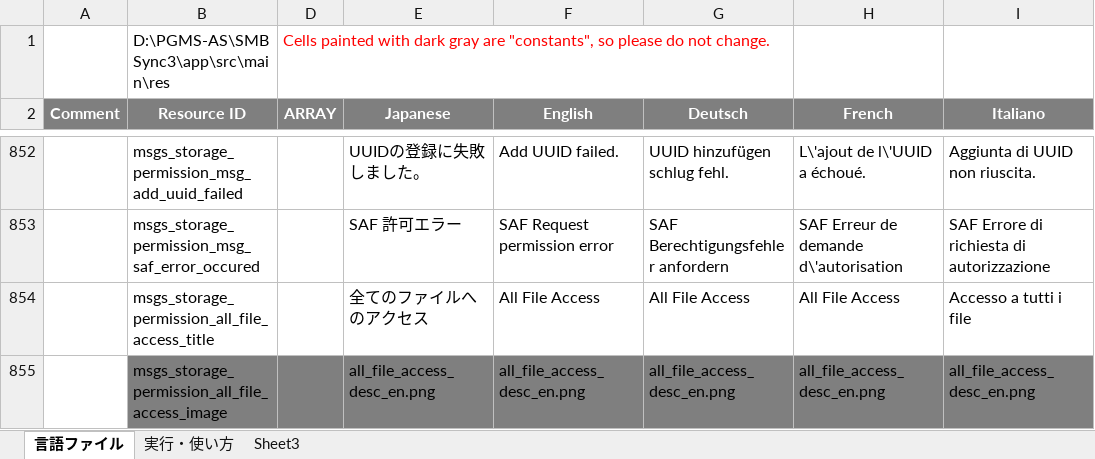
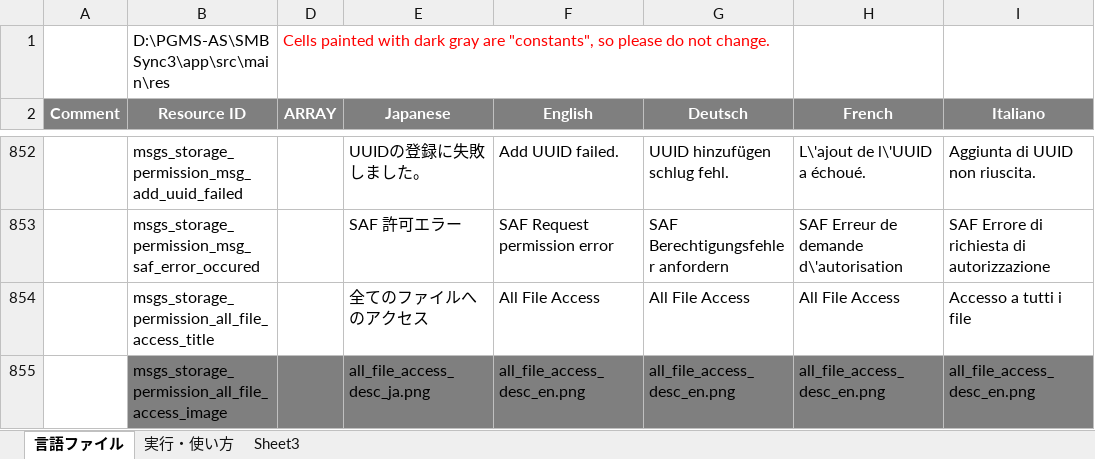
Before and after one commit to Sentaroh/SMBSync3, an Excel workbook: message_translation_sync3.xlsm, sheet 言語ファイル, drawn as a sheet; only a part is shown, gaps mark what is left out; values as stored, in another font and other column widths than the file's, no borders; charts and pictures not drawn; the diff covers the shown part only; the diff names each change by its address in the sheet, - before the commit and + after, or states it on an @@ line.

Commit message:
Correct JA translation

```diff
--- a/message_translation_sync3.xlsm (sheet 言語ファイル)
+++ b/message_translation_sync3.xlsm (sheet 言語ファイル)
-E855 (Japanese): all_file_access_desc_en.png
+E855 (Japanese): all_file_access_desc_ja.png
```
Also changed, not shown: 1 edited cell elsewhere in this sheet, 5 other files.
